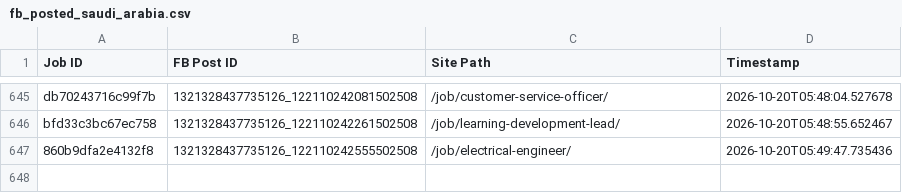
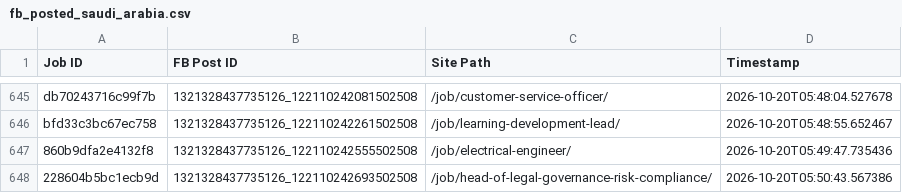
Before and after one commit to paulinepule2000/sa-sm, a CSV file: fb_posted_saudi_arabia.csv, drawn as a sheet; only a part is shown, gaps mark what is left out; the diff names each change by its address in the sheet, - before the commit and + after, or states it on an @@ line.

```diff
--- a/fb_posted_saudi_arabia.csv
+++ b/fb_posted_saudi_arabia.csv
+row 648: 228604b5bc1ecb9d | 1321328437735126_122110242693502508 | /job/head-of-legal-governance-risk-compliance/ | 2026-10-20T05:50:43.567386
```
